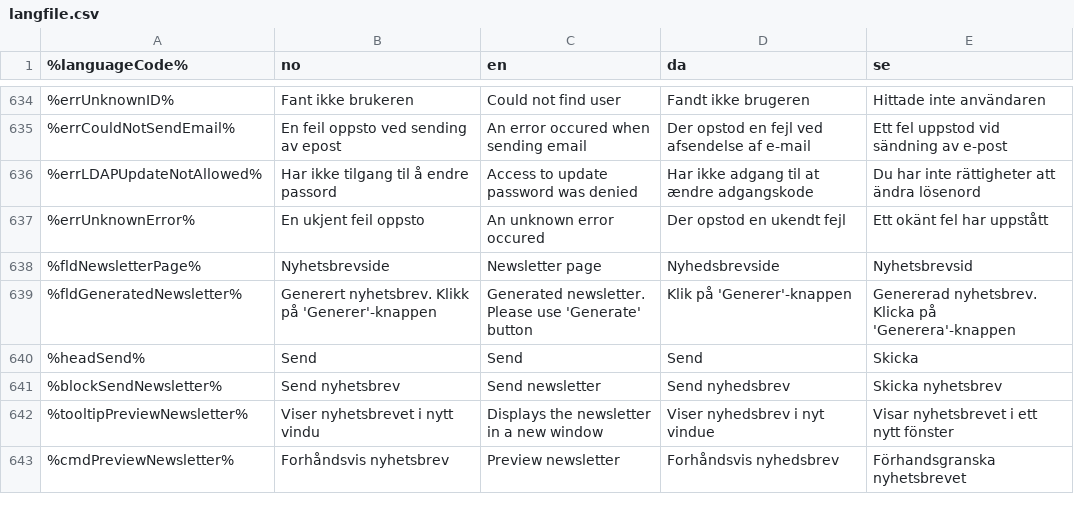
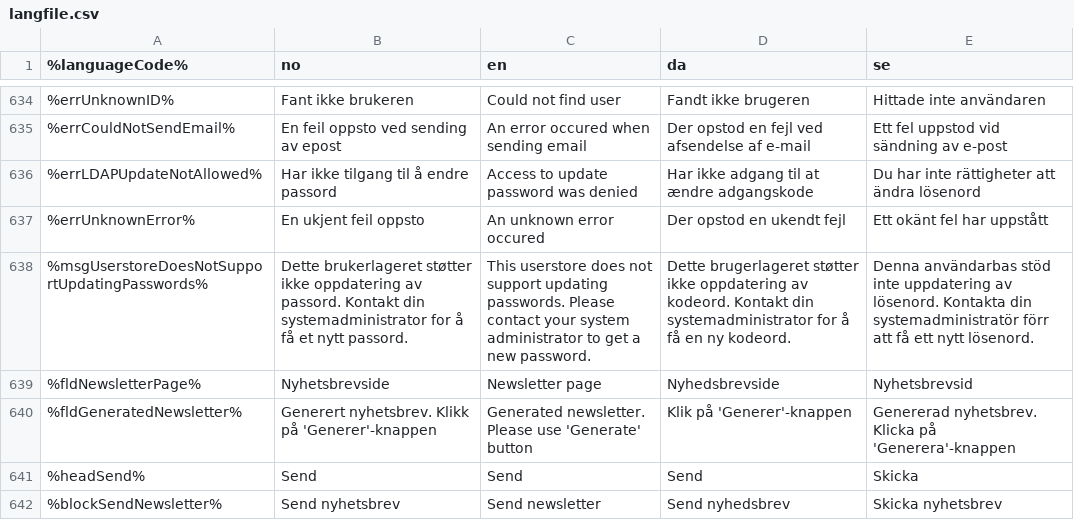
Before and after one commit to welcor/cms-ce, a CSV file: modules/cms-core/src/main/resources/com/enonic/cms/core/langfile.csv, drawn as a sheet; only a part is shown, gaps mark what is left out; the shorter side is filled out with more unchanged rows; the diff names each change by its address in the sheet, - before the commit and + after, or states it on an @@ line.

Commit message:
B-02416: The "update password" page must not be accessible from the login page, unless the user in fact is able to set a new password.

```diff
--- a/modules/cms-core/src/main/resources/com/enonic/cms/core/langfile.csv
+++ b/modules/cms-core/src/main/resources/com/enonic/cms/core/langfile.csv
+row 638: %msgUserstoreDoesNotSupportUpdatingPasswords% | Dette brukerlageret støtter ikke oppdatering av passord. Kontakt din systemadministrator for å få et nytt passord. | This userstore does not support updating passwords. Please contact your system administrator to get a new password. | Dette brugerlageret støtter ikke oppdatering av kodeord. Kontakt din systemadministrator for å få en ny kodeord. | Denna användarbas stöd inte uppdatering av lösenord. Kontakta din systemadministratör förr att få ett nytt lösenord.
```
Also changed, not shown: 2 other files.
